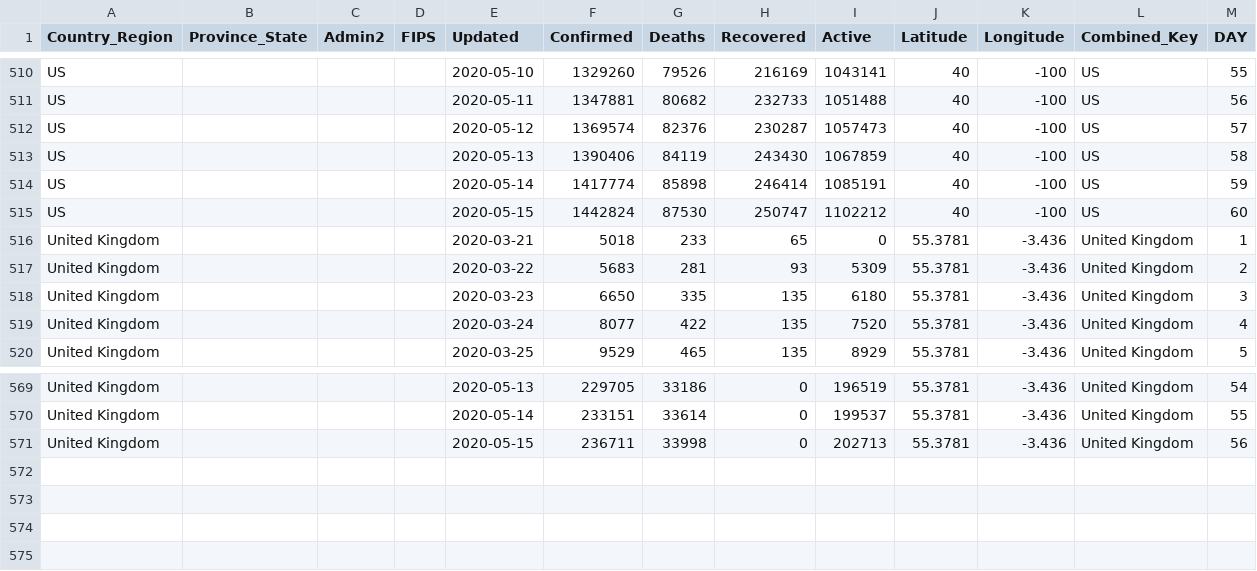
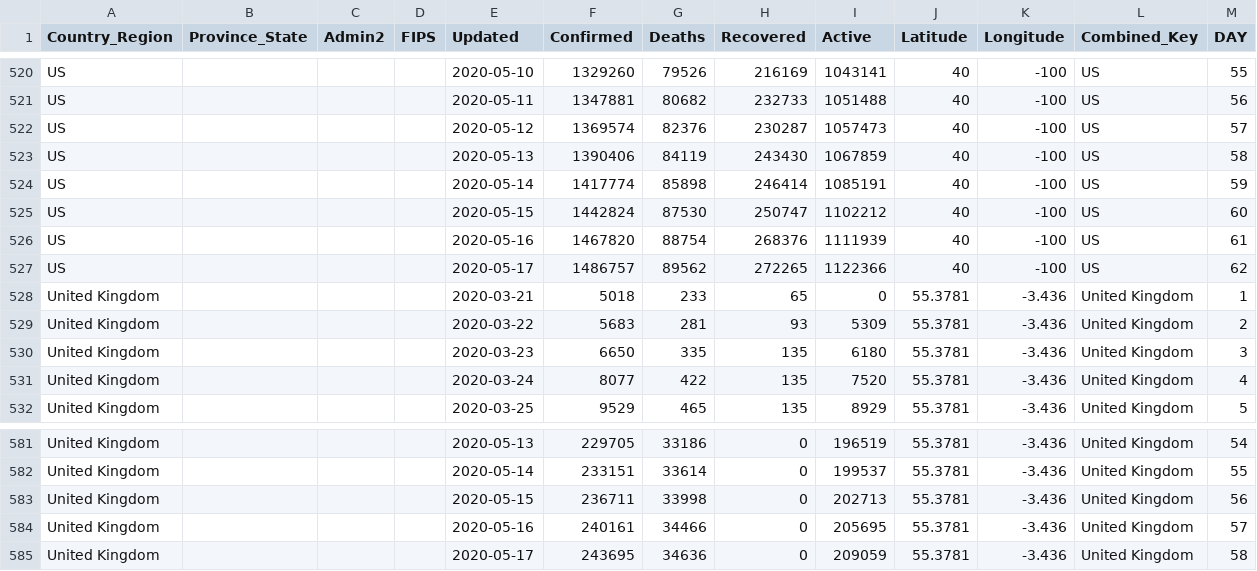
Before and after one commit to ClearsenseData/COVID-Data, a CSV file: Top_COVID-Confirmed-Day1-5000+.csv, drawn as a sheet; only a part is shown, gaps mark what is left out; the diff covers the shown part only; the diff names each change by its address in the sheet, - before the commit and + after, or states it on an @@ line.

Commit message:
COVIDdailyUpdate

```diff
--- a/Top_COVID-Confirmed-Day1-5000+.csv
+++ b/Top_COVID-Confirmed-Day1-5000+.csv
+row 526: US |  |  |  | 2020-05-16 | 1467820 | 88754 | 268376 | 1111939 | 40 | -100 | US | 61
+row 527: US |  |  |  | 2020-05-17 | 1486757 | 89562 | 272265 | 1122366 | 40 | -100 | US | 62
+row 584: United Kingdom |  |  |  | 2020-05-16 | 240161 | 34466 | 0 | 205695 | 55.3781 | -3.436 | United Kingdom | 57
+row 585: United Kingdom |  |  |  | 2020-05-17 | 243695 | 34636 | 0 | 209059 | 55.3781 | -3.436 | United Kingdom | 58
```
Also changed, not shown: 10 added rows elsewhere in this file, 2 other files.
